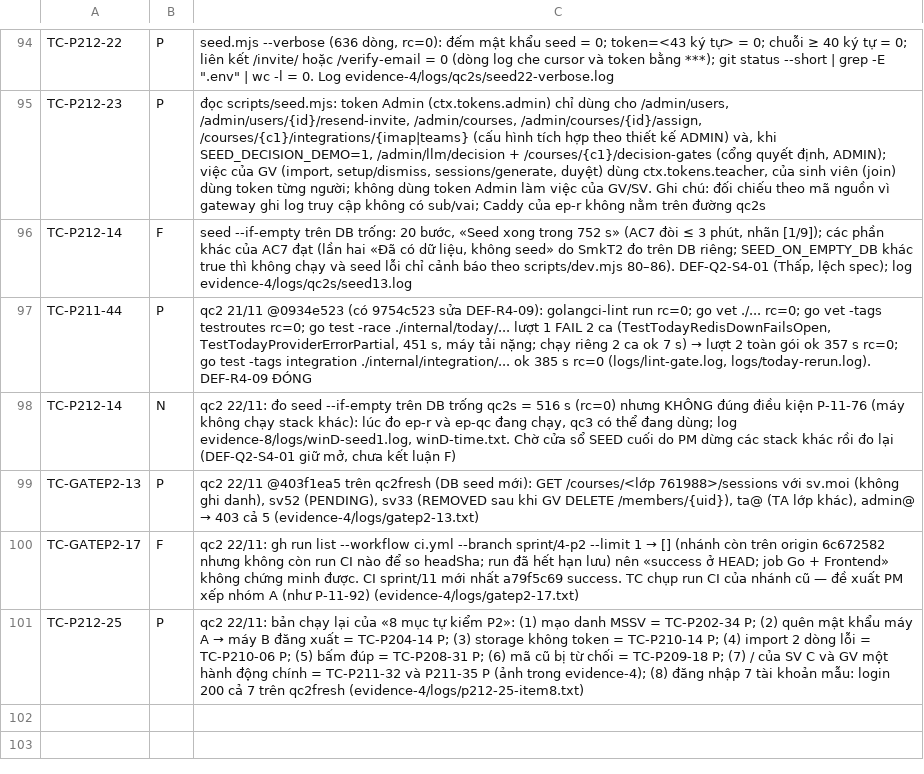
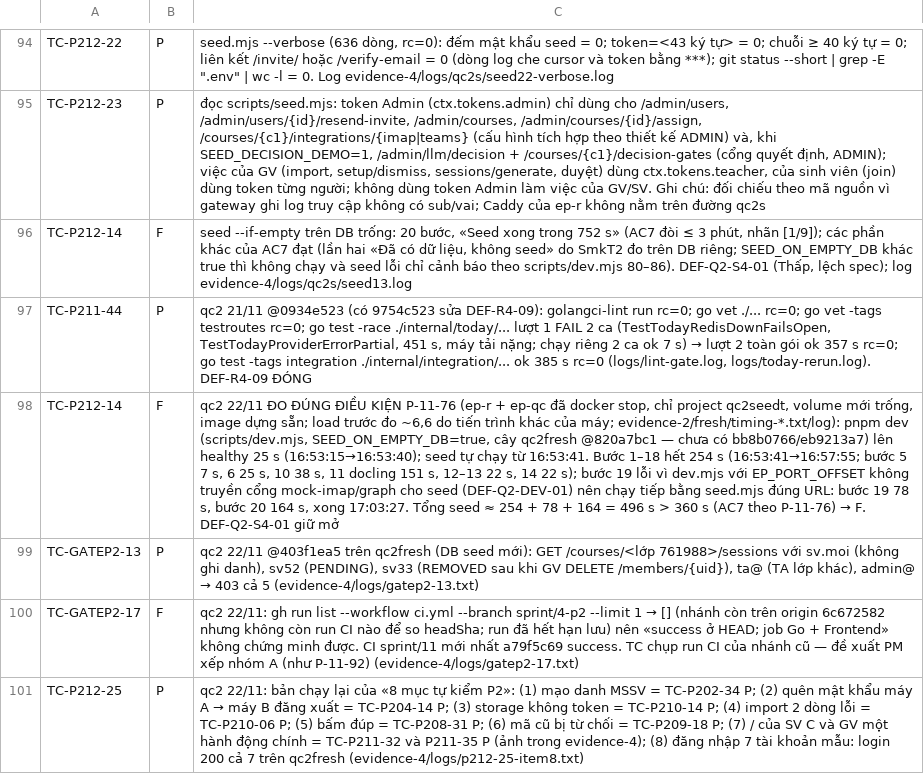
Before and after one commit to kagamikuro1024/EduPilot-v2, a TSV file: docs/regression/evidence-4/results-smk34/results-qc2.tsv, drawn as a sheet; only a part is shown, gaps mark what is left out; the diff names each change by its address in the sheet, - before the commit and + after, or states it on an @@ line.

Commit message:
qc2 22/11: P212-14 F (đo 496 s đúng điều kiện P-11-76), DEF-Q2-DEV-01, qc2seedt chạy cho qc3/QC
- evidence-2/fresh/timing-*

```diff
--- a/docs/regression/evidence-4/results-smk34/results-qc2.tsv
+++ b/docs/regression/evidence-4/results-smk34/results-qc2.tsv
-B98: N
+B98: F
@@ C98: qc2 22/11: đo seed --if-empty trên DB trống qc2s = 516 s (rc=0) nhưng KHÔNG đúng điều kiện P-11-76 (máy không chạy stack khác): lúc đo ep-r và ep-qc đang chạy, qc3 có thể đang dùng; log evidence-8/logs/winD-seed1.log, winD-time.txt. Chờ cửa sổ SEED cuối do PM dừng các stack khác rồi đo lại (DEF-Q2-S4-01 giữ mở, chưa kết luận F) → qc2 22/11 ĐO ĐÚNG ĐIỀU KIỆN P-11-76 (ep-r + ep-qc đã docker stop, chỉ project qc2seedt, volume mới trống, image dựng sẵn; load trước đo ~6,6 do tiến trình khác của máy; evidence-2/fresh/timing-*.txt/log): pnpm dev (scripts/dev.mjs, SEED_ON_EMPTY_DB=true, cây qc2fresh @820a7bc1 — chưa có bb8b0766/eb9213a7) lên healthy 25 s (16:53:15→16:53:40); seed tự chạy từ 16:53:41. Bước 1–18 hết 254 s (16:53:41→16:57:55; bước 5 7 s, 6 25 s, 10 38 s, 11 docling 151 s, 12–13 22 s, 14 22 s); bước 19 lỗi vì dev.mjs với EP_PORT_OFFSET không truyền cổng mock-imap/graph cho seed (DEF-Q2-DEV-01) nên chạy tiếp bằng seed.mjs đúng URL: bước 19 78 s, bước 20 164 s, xong 17:03:27. Tổng seed ≈ 254 + 78 + 164 = 496 s > 360 s (AC7 theo P-11-76) → F. DEF-Q2-S4-01 giữ mở @@
```
Also changed, not shown: 12 other files.
